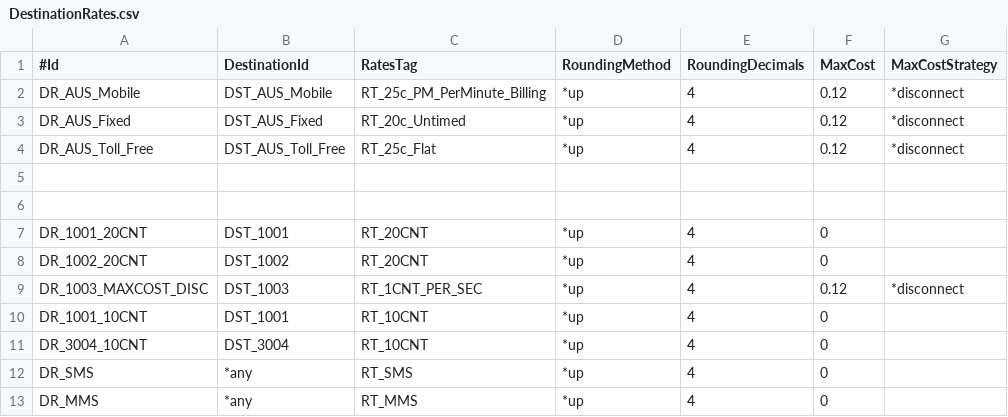
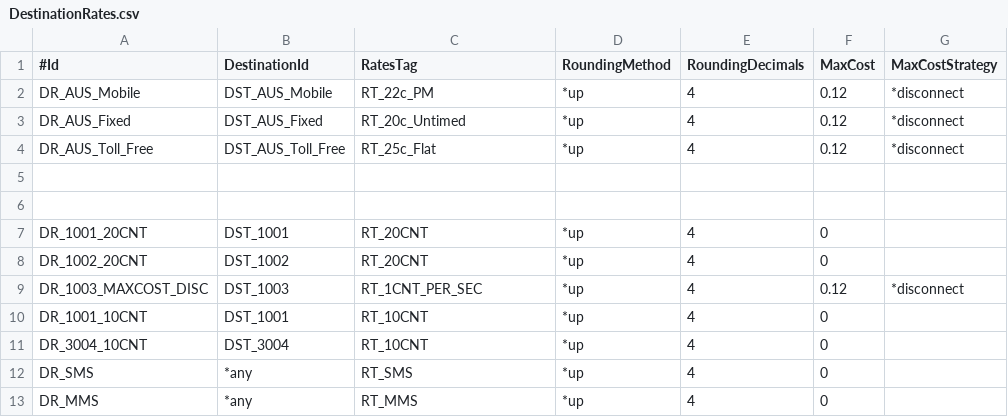
Before and after one commit to nickvsnetworking/CGrates_Tutorial, a CSV file: DestinationRates.csv, drawn as a sheet.

Commit message:
Fxied RT_22c_PM for DST_AUS_Mobile

```diff
--- a/DestinationRates.csv
+++ b/DestinationRates.csv
@@ -1,3 +1,3 @@
 #Id,DestinationId,RatesTag,RoundingMethod,RoundingDecimals,MaxCost,MaxCostStrategy
-DR_AUS_Mobile,DST_AUS_Mobile,RT_25c_PM_PerMinute_Billing,*up,4,0.12,*disconnect
+DR_AUS_Mobile,DST_AUS_Mobile,RT_22c_PM,*up,4,0.12,*disconnect
 DR_AUS_Fixed,DST_AUS_Fixed,RT_20c_Untimed,*up,4,0.12,*disconnect
```
